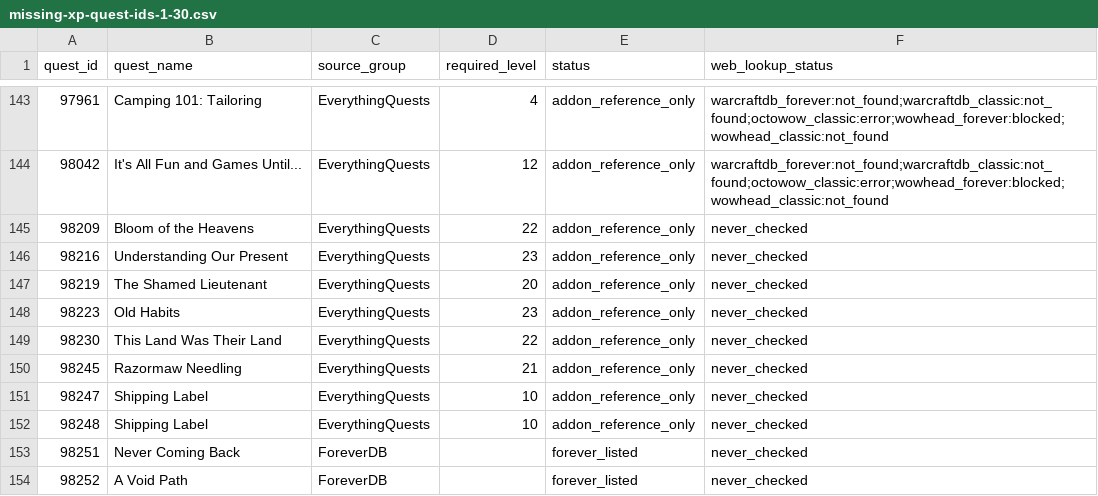
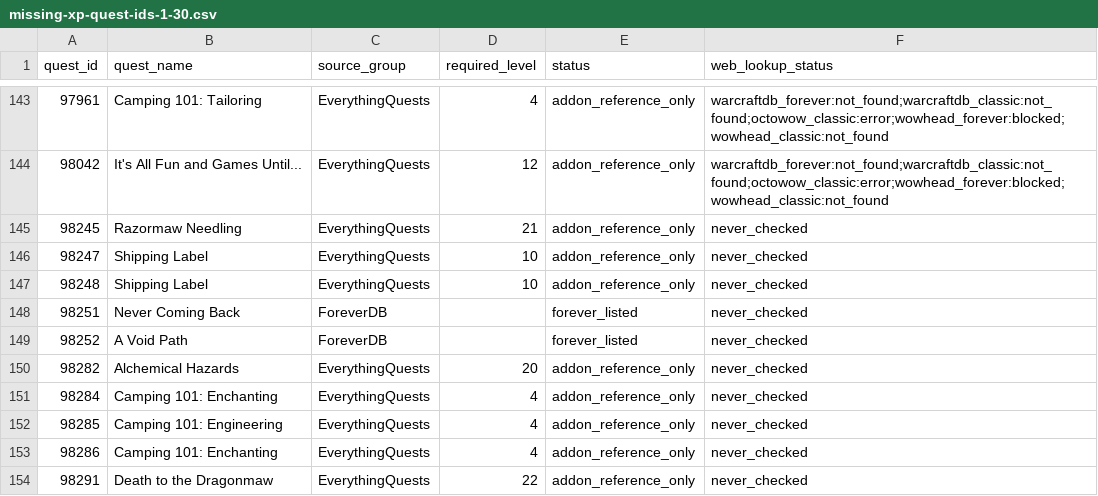
Before and after one commit to Battlefeld/ForeverRoutes, a CSV file: unified/missing-xp-quest-ids-1-30.csv, drawn as a sheet; only a part is shown, gaps mark what is left out; the shorter side is filled out with more unchanged rows.

```diff
--- a/unified/missing-xp-quest-ids-1-30.csv
+++ b/unified/missing-xp-quest-ids-1-30.csv
@@ -144,7 +144,2 @@ quest_id,quest_name,source_group,required_level,status,web_lookup_status
 98042,It's All Fun and Games Until...,EverythingQuests,12,addon_reference_only,warcraftdb_forever:not_found;warcraftdb_classic:not_found;octowow_classic:error;wowhead_forever:blocked;wowhead_classic:not_found
-98209,Bloom of the Heavens,EverythingQuests,22,addon_reference_only,never_checked
-98216,Understanding Our Present,EverythingQuests,23,addon_reference_only,never_checked
-98219,The Shamed Lieutenant,EverythingQuests,20,addon_reference_only,never_checked
-98223,Old Habits,EverythingQuests,23,addon_reference_only,never_checked
-98230,This Land Was Their Land,EverythingQuests,22,addon_reference_only,never_checked
 98245,Razormaw Needling,EverythingQuests,21,addon_reference_only,never_checked
```
Also changed, not shown: 5 other files.
